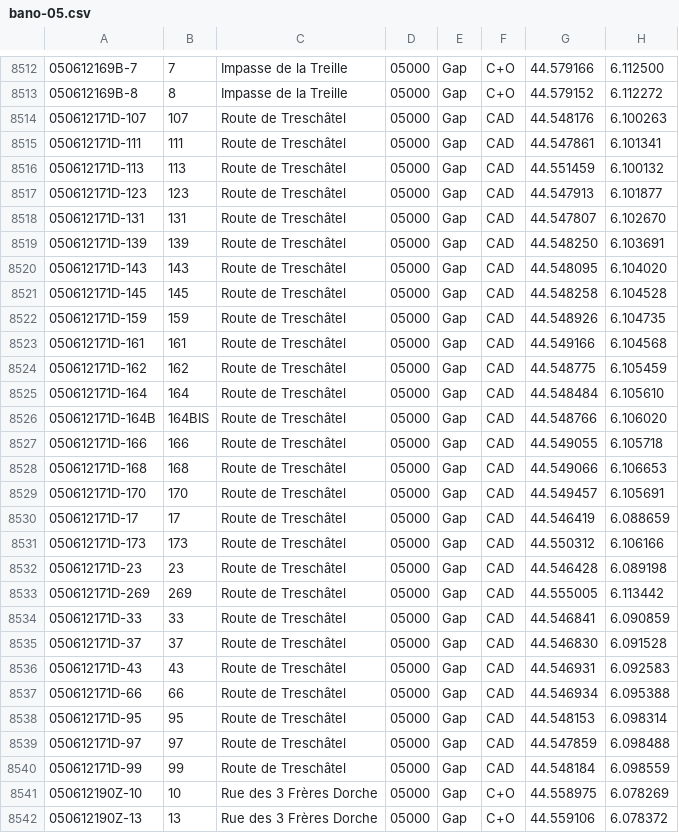
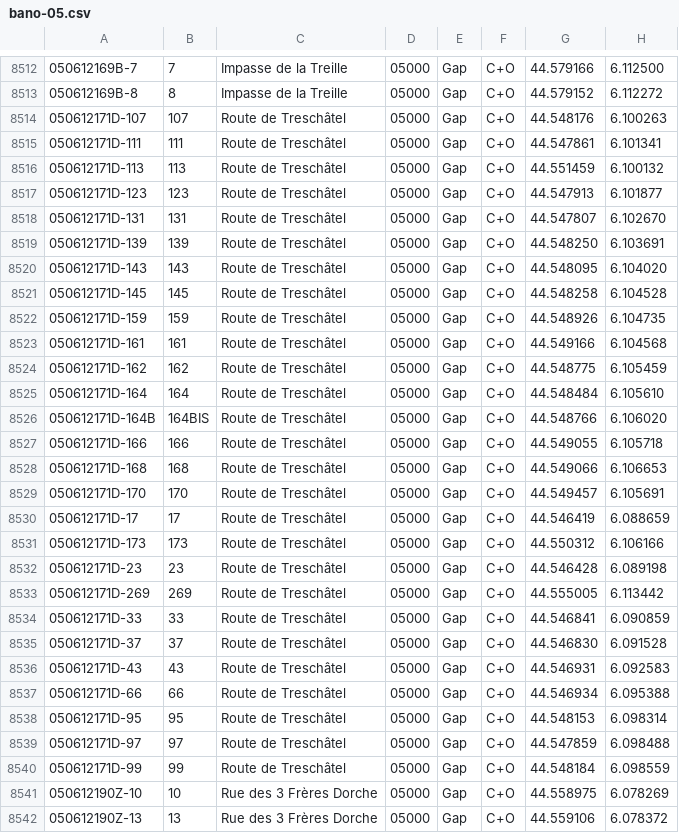
Before and after one commit to osm-fr/bano-data, a CSV file: bano-05.csv, drawn as a sheet; only a part is shown, gaps mark what is left out; the diff covers the shown part only.

```diff
--- a/bano-05.csv
+++ b/bano-05.csv
@@ -8513,29 +8513,29 @@
 050612169B-8,8,Impasse de la Treille,05000,Gap,C+O,44.579152,6.112272
-050612171D-107,107,Route de Treschâtel,05000,Gap,CAD,44.548176,6.100263
-050612171D-111,111,Route de Treschâtel,05000,Gap,CAD,44.547861,6.101341
-050612171D-113,113,Route de Treschâtel,05000,Gap,CAD,44.551459,6.100132
-050612171D-123,123,Route de Treschâtel,05000,Gap,CAD,44.547913,6.101877
-050612171D-131,131,Route de Treschâtel,05000,Gap,CAD,44.547807,6.102670
-050612171D-139,139,Route de Treschâtel,05000,Gap,CAD,44.548250,6.103691
-050612171D-143,143,Route de Treschâtel,05000,Gap,CAD,44.548095,6.104020
-050612171D-145,145,Route de Treschâtel,05000,Gap,CAD,44.548258,6.104528
-050612171D-159,159,Route de Treschâtel,05000,Gap,CAD,44.548926,6.104735
-050612171D-161,161,Route de Treschâtel,05000,Gap,CAD,44.549166,6.104568
-050612171D-162,162,Route de Treschâtel,05000,Gap,CAD,44.548775,6.105459
-050612171D-164,164,Route de Treschâtel,05000,Gap,CAD,44.548484,6.105610
-050612171D-164B,164BIS,Route de Treschâtel,05000,Gap,CAD,44.548766,6.106020
-050612171D-166,166,Route de Treschâtel,05000,Gap,CAD,44.549055,6.105718
-050612171D-168,168,Route de Treschâtel,05000,Gap,CAD,44.549066,6.106653
-050612171D-170,170,Route de Treschâtel,05000,Gap,CAD,44.549457,6.105691
-050612171D-17,17,Route de Treschâtel,05000,Gap,CAD,44.546419,6.088659
-050612171D-173,173,Route de Treschâtel,05000,Gap,CAD,44.550312,6.106166
-050612171D-23,23,Route de Treschâtel,05000,Gap,CAD,44.546428,6.089198
-050612171D-269,269,Route de Treschâtel,05000,Gap,CAD,44.555005,6.113442
-050612171D-33,33,Route de Treschâtel,05000,Gap,CAD,44.546841,6.090859
-050612171D-37,37,Route de Treschâtel,05000,Gap,CAD,44.546830,6.091528
-050612171D-43,43,Route de Treschâtel,05000,Gap,CAD,44.546931,6.092583
-050612171D-66,66,Route de Treschâtel,05000,Gap,CAD,44.546934,6.095388
-050612171D-95,95,Route de Treschâtel,05000,Gap,CAD,44.548153,6.098314
-050612171D-97,97,Route de Treschâtel,05000,Gap,CAD,44.547859,6.098488
-050612171D-99,99,Route de Treschâtel,05000,Gap,CAD,44.548184,6.098559
+050612171D-107,107,Route de Treschâtel,05000,Gap,C+O,44.548176,6.100263
+050612171D-111,111,Route de Treschâtel,05000,Gap,C+O,44.547861,6.101341
+050612171D-113,113,Route de Treschâtel,05000,Gap,C+O,44.551459,6.100132
+050612171D-123,123,Route de Treschâtel,05000,Gap,C+O,44.547913,6.101877
+050612171D-131,131,Route de Treschâtel,05000,Gap,C+O,44.547807,6.102670
+050612171D-139,139,Route de Treschâtel,05000,Gap,C+O,44.548250,6.103691
+050612171D-143,143,Route de Treschâtel,05000,Gap,C+O,44.548095,6.104020
+050612171D-145,145,Route de Treschâtel,05000,Gap,C+O,44.548258,6.104528
+050612171D-159,159,Route de Treschâtel,05000,Gap,C+O,44.548926,6.104735
+050612171D-161,161,Route de Treschâtel,05000,Gap,C+O,44.549166,6.104568
+050612171D-162,162,Route de Treschâtel,05000,Gap,C+O,44.548775,6.105459
+050612171D-164,164,Route de Treschâtel,05000,Gap,C+O,44.548484,6.105610
+050612171D-164B,164BIS,Route de Treschâtel,05000,Gap,C+O,44.548766,6.106020
+050612171D-166,166,Route de Treschâtel,05000,Gap,C+O,44.549055,6.105718
+050612171D-168,168,Route de Treschâtel,05000,Gap,C+O,44.549066,6.106653
+050612171D-170,170,Route de Treschâtel,05000,Gap,C+O,44.549457,6.105691
+050612171D-17,17,Route de Treschâtel,05000,Gap,C+O,44.546419,6.088659
+050612171D-173,173,Route de Treschâtel,05000,Gap,C+O,44.550312,6.106166
+050612171D-23,23,Route de Treschâtel,05000,Gap,C+O,44.546428,6.089198
+050612171D-269,269,Route de Treschâtel,05000,Gap,C+O,44.555005,6.113442
+050612171D-33,33,Route de Treschâtel,05000,Gap,C+O,44.546841,6.090859
+050612171D-37,37,Route de Treschâtel,05000,Gap,C+O,44.546830,6.091528
+050612171D-43,43,Route de Treschâtel,05000,Gap,C+O,44.546931,6.092583
+050612171D-66,66,Route de Treschâtel,05000,Gap,C+O,44.546934,6.095388
+050612171D-95,95,Route de Treschâtel,05000,Gap,C+O,44.548153,6.098314
+050612171D-97,97,Route de Treschâtel,05000,Gap,C+O,44.547859,6.098488
+050612171D-99,99,Route de Treschâtel,05000,Gap,C+O,44.548184,6.098559
 050612190Z-10,10,Rue des 3 Frères Dorche,05000,Gap,C+O,44.558975,6.078269
```
Also changed, not shown: 24 edited cells elsewhere in this file, 13 other files.
